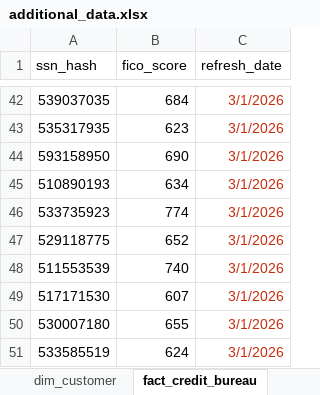
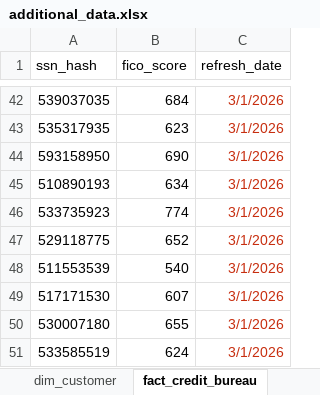
Before and after one commit to palletirajesh/Data-with-Ontology, an Excel workbook: additional_data.xlsx, sheet fact_credit_bureau, drawn as a sheet; only a part is shown, gaps mark what is left out; values as stored, in another font and other column widths than the file's, no borders; the diff covers the shown part only; the diff names each change by its address in the sheet, - before the commit and + after, or states it on an @@ line.

```diff
--- a/additional_data.xlsx (sheet fact_credit_bureau)
+++ b/additional_data.xlsx (sheet fact_credit_bureau)
-B48 (fico_score): 740
+B48 (fico_score): 540
```
Also changed, not shown: 7 edited cells elsewhere in this sheet, sheet fact_card_ledger.
